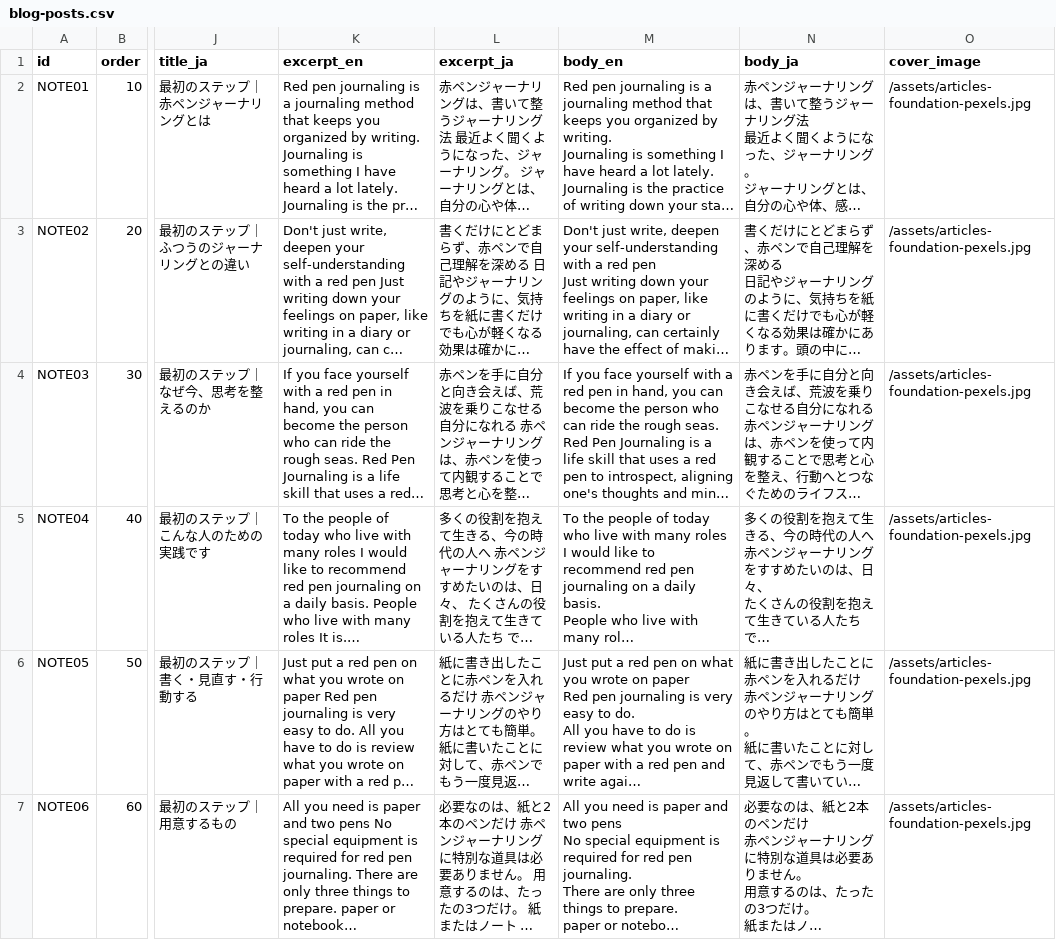
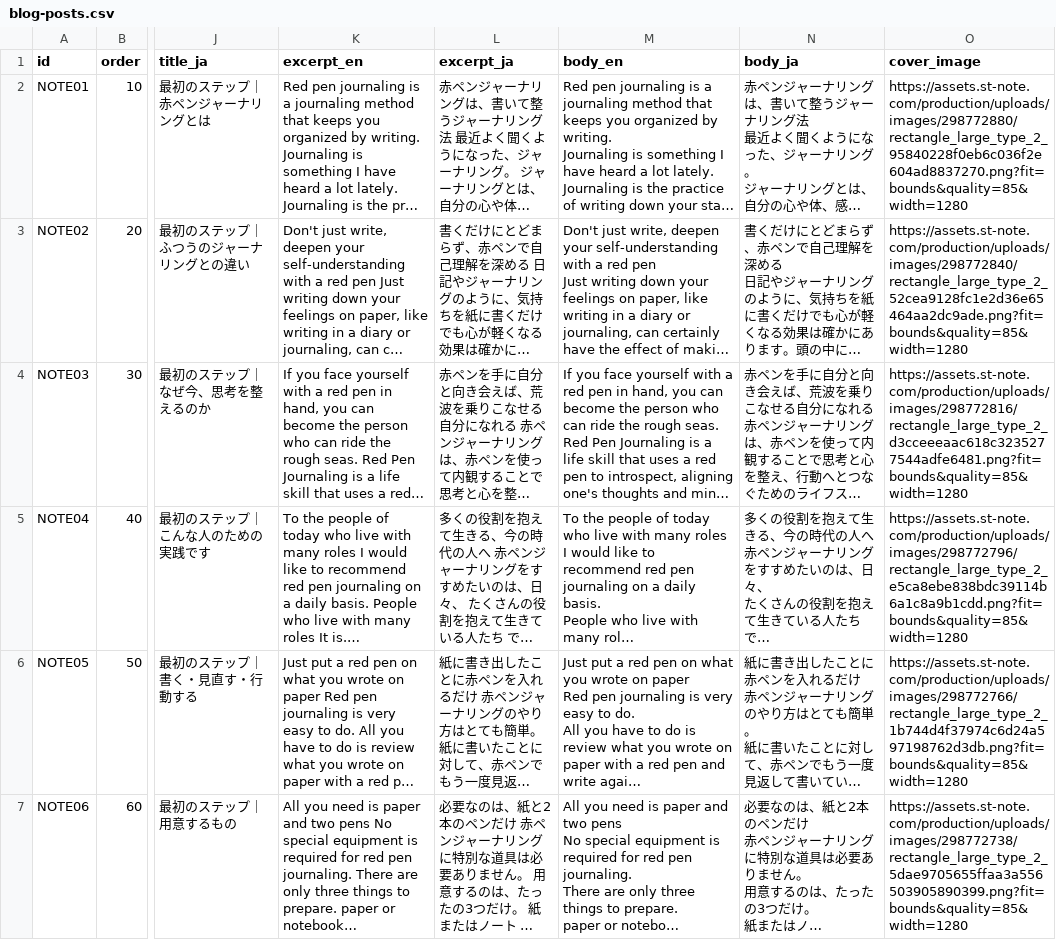
Before and after one commit to gitcat3595/redpenjournaling, a CSV file: site/content/blog-posts.csv, drawn as a sheet; only a part is shown, gaps mark what is left out; long unchanged cells end in …; the diff covers the shown part only; the diff names each change by its address in the sheet, - before the commit and + after, or states it on an @@ line.

Commit message:
Restore simple article listing presentation

```diff
--- a/site/content/blog-posts.csv
+++ b/site/content/blog-posts.csv
-O2 (cover_image): /assets/articles-foundation-pexels.jpg
+O2 (cover_image): https://assets.st-note.com/production/uploads/images/298772880/rectangle_large_type_2_95840228f0eb6c036f2e604ad8837270.png?fit=bounds&quality=85&width=1280
-O3 (cover_image): /assets/articles-foundation-pexels.jpg
+O3 (cover_image): https://assets.st-note.com/production/uploads/images/298772840/rectangle_large_type_2_52cea9128fc1e2d36e65464aa2dc9ade.png?fit=bounds&quality=85&width=1280
-O4 (cover_image): /assets/articles-foundation-pexels.jpg
+O4 (cover_image): https://assets.st-note.com/production/uploads/images/298772816/rectangle_large_type_2_d3cceeeaac618c3235277544adfe6481.png?fit=bounds&quality=85&width=1280
-O5 (cover_image): /assets/articles-foundation-pexels.jpg
+O5 (cover_image): https://assets.st-note.com/production/uploads/images/298772796/rectangle_large_type_2_e5ca8ebe838bdc39114b6a1c8a9b1cdd.png?fit=bounds&quality=85&width=1280
-O6 (cover_image): /assets/articles-foundation-pexels.jpg
+O6 (cover_image): https://assets.st-note.com/production/uploads/images/298772766/rectangle_large_type_2_1b744d4f37974c6d24a597198762d3db.png?fit=bounds&quality=85&width=1280
-O7 (cover_image): /assets/articles-foundation-pexels.jpg
+O7 (cover_image): https://assets.st-note.com/production/uploads/images/298772738/rectangle_large_type_2_5dae9705655ffaa3a556503905890399.png?fit=bounds&quality=85&width=1280
```
Also changed, not shown: 16 edited cells elsewhere in this file, 19 other files.
